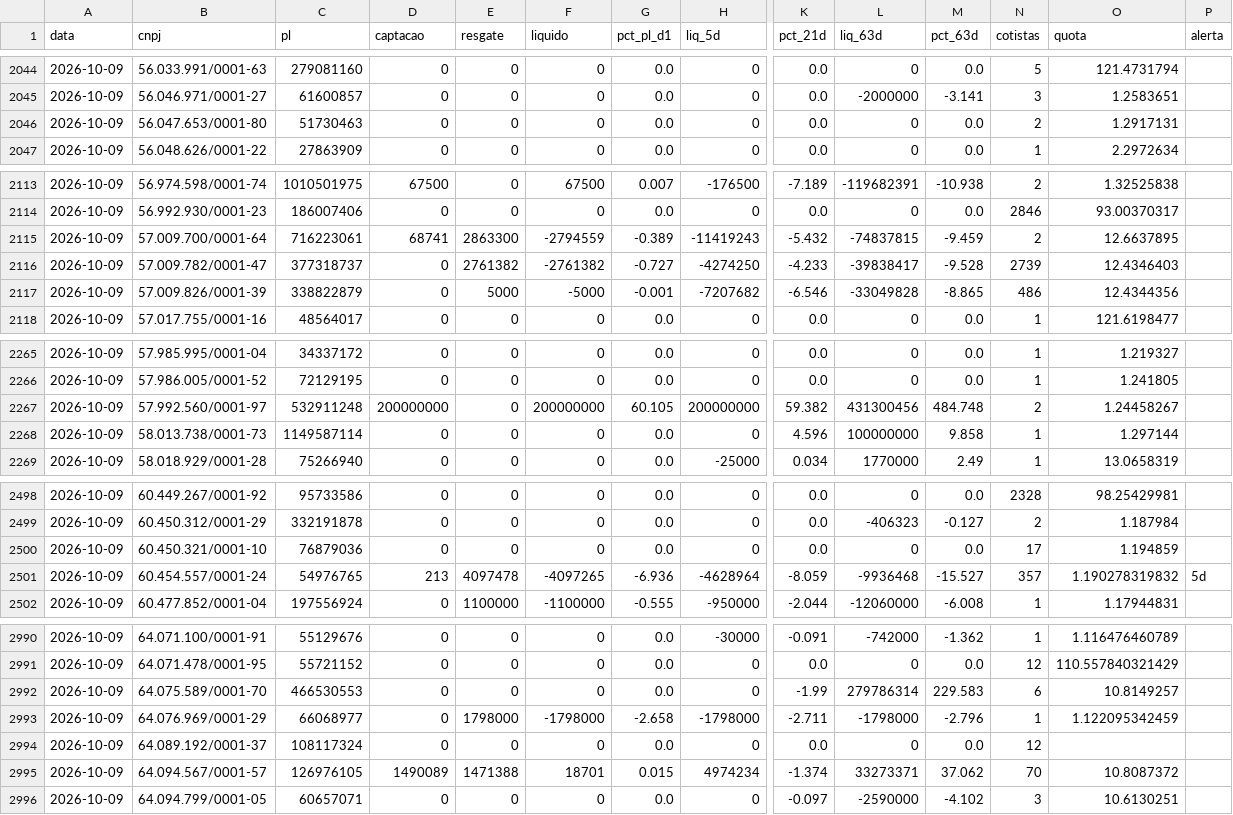
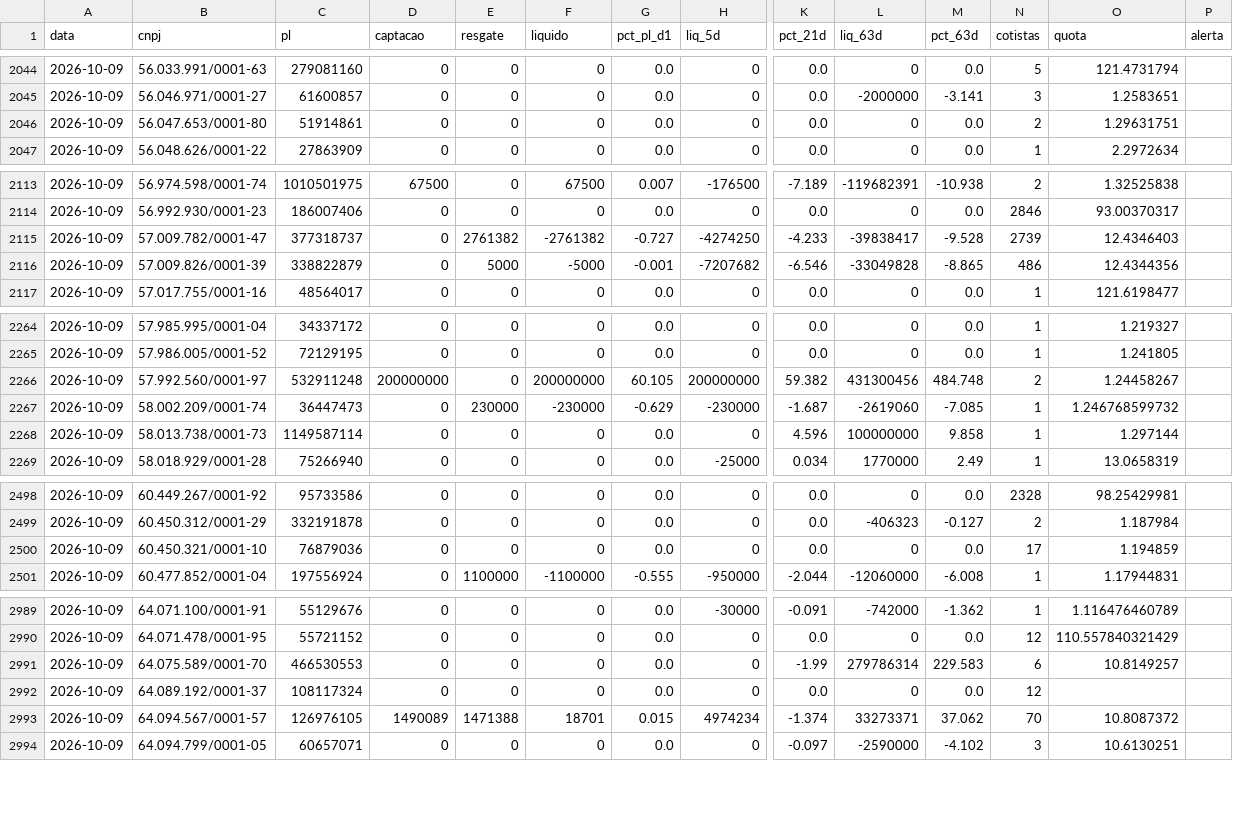
Before and after one commit to rodoso-mcamargo/originacao, a CSV file: dados/fluxo_fundos/2026-10-09.csv, drawn as a sheet; only a part is shown, gaps mark what is left out; removed rows and columns are numbered as before the commit, all else as after; rows hold the shown columns only; the diff covers the shown part only; the diff names each change by its address in the sheet, - before the commit and + after, or states it on an @@ line.

```diff
--- a/dados/fluxo_fundos/2026-10-09.csv
+++ b/dados/fluxo_fundos/2026-10-09.csv
-C2046 (pl): 51730463
+C2046 (pl): 51914861
-O2046 (quota): 1.2917131
+O2046 (quota): 1.29631751
-row 2115: 2026-10-09 | 57.009.700/0001-64 | 716223061 | 68741 | 2863300 | -2794559 | -0.389 | -11419243 | -5.432 | -74837815 | -9.459 | 2 | 12.6637895
+row 2267: 2026-10-09 | 58.002.209/0001-74 | 36447473 | 0 | 230000 | -230000 | -0.629 | -230000 | -1.687 | -2619060 | -7.085 | 1 | 1.246768599732
-row 2501: 2026-10-09 | 60.454.557/0001-24 | 54976765 | 213 | 4097478 | -4097265 | -6.936 | -4628964 | -8.059 | -9936468 | -15.527 | 357 | 1.190278319832 | 5d
-row 2993: 2026-10-09 | 64.076.969/0001-29 | 66068977 | 0 | 1798000 | -1798000 | -2.658 | -1798000 | -2.711 | -1798000 | -2.796 | 1 | 1.122095342459
```
Also changed, not shown: 6 edited cells elsewhere in this file, dados/fluxo_fundos/2026-09-30.csv, dados/fluxo_fundos/2026-10-15.csv, 43 other files.
